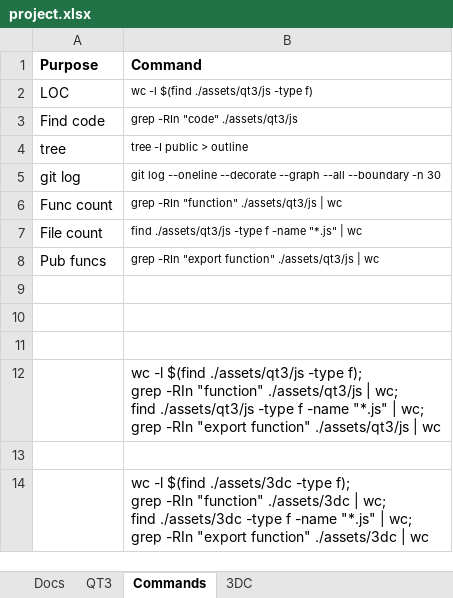
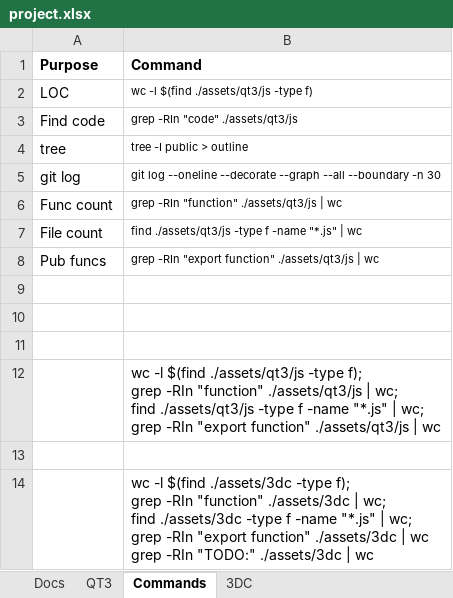
Before and after one commit to aldgoff/paradigmsage, an Excel workbook: meta/project.xlsx, sheet Commands, drawn as a sheet; values as stored, in another font and other column widths than the file's, no borders; ↵ is a line break in a cell; the diff names each change by its address in the sheet, - before the commit and + after, or states it on an @@ line.

```diff
--- a/meta/project.xlsx (sheet Commands)
+++ b/meta/project.xlsx (sheet Commands)
-B14 (Command): …| wc
+B14 (Command): …| wc ↵ grep -RIn "TODO:" ./assets/3dc | wc
```
Also changed, not shown: sheet 3DC, 3 other files.
